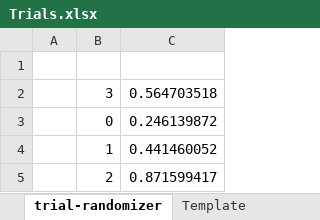
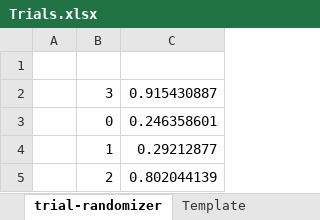
Before and after one commit to GreggEschelmuller/unimanual-codes, an Excel workbook: Trials.xlsx, sheet trial-randomizer, drawn as a sheet; values as stored, in another font and other column widths than the file's, no borders; the diff names each change by its address in the sheet, - before the commit and + after, or states it on an @@ line.

Commit message:
trial change

```diff
--- a/Trials.xlsx (sheet trial-randomizer)
+++ b/Trials.xlsx (sheet trial-randomizer)
-C2: 0.564703518
+C2: 0.915430887
-C3: 0.246139872
+C3: 0.246358601
-C4: 0.441460052
+C4: 0.29212877
-C5: 0.871599417
+C5: 0.802044139
```
